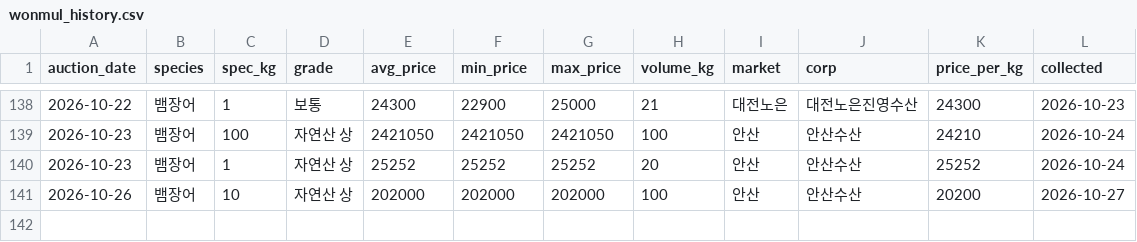
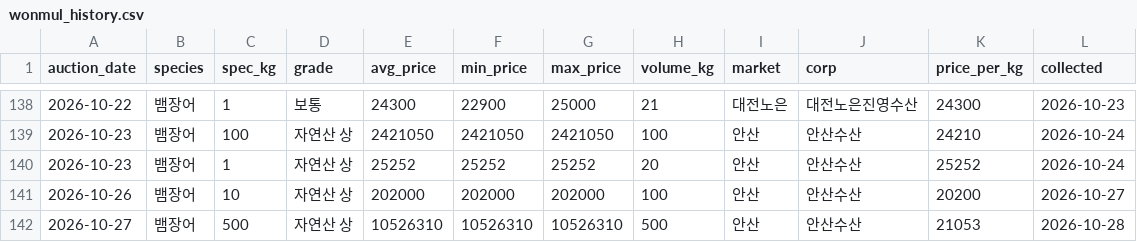
Before and after one commit to hokki-sys/-1, a CSV file: tracker/wonmul_history.csv, drawn as a sheet; only a part is shown, gaps mark what is left out; the diff names each change by its address in the sheet, - before the commit and + after, or states it on an @@ line.

```diff
--- a/tracker/wonmul_history.csv
+++ b/tracker/wonmul_history.csv
+row 142: 2026-10-27 | 뱀장어 | 500 | 자연산 상 | 10526310 | 10526310 | 10526310 | 500 | 안산 | 안산수산 | 21053 | 2026-10-28
```
Also changed, not shown: tracker/import_history.csv, tracker/price_history.csv.
